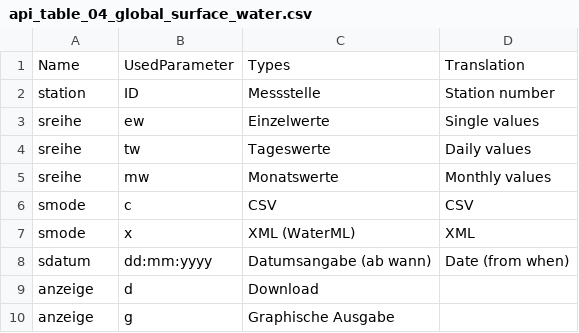
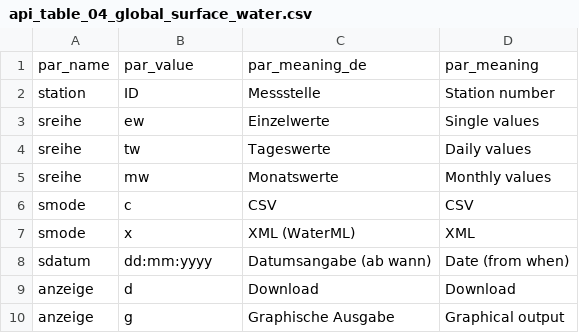
Before and after one commit to KWB-R/wasserportal, a CSV file: inst/extdata/api/api_table_04_global_surface_water.csv, drawn as a sheet.

Commit message:
Clean API tables

```diff
--- a/inst/extdata/api/api_table_04_global_surface_water.csv
+++ b/inst/extdata/api/api_table_04_global_surface_water.csv
@@ -1,2 +1,2 @@
-Name,UsedParameter,Types,Translation
+par_name,par_value,par_meaning_de,par_meaning
 station,ID,Messstelle,Station number
@@ -8,3 +8,3 @@ smode,x,XML (WaterML),XML
 sdatum,dd:mm:yyyy,Datumsangabe (ab wann),Date (from when)
-anzeige,d,Download,
-anzeige,g,Graphische Ausgabe,
+anzeige,d,Download,Download
+anzeige,g,Graphische Ausgabe,Graphical output
```
Also changed, not shown: inst/extdata/api/api_table_05_surface_soil_water.csv, inst/extdata/api/api_table_07_global_groundwater.csv, 3 other files.
